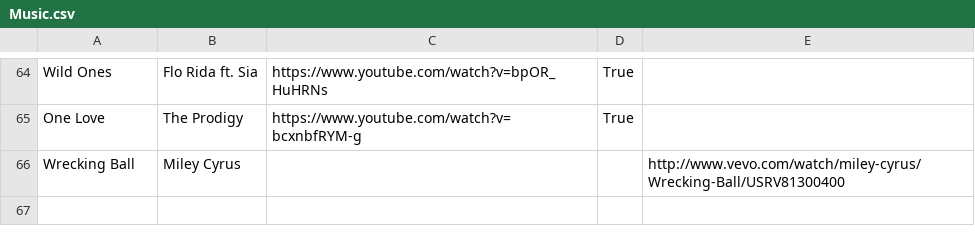
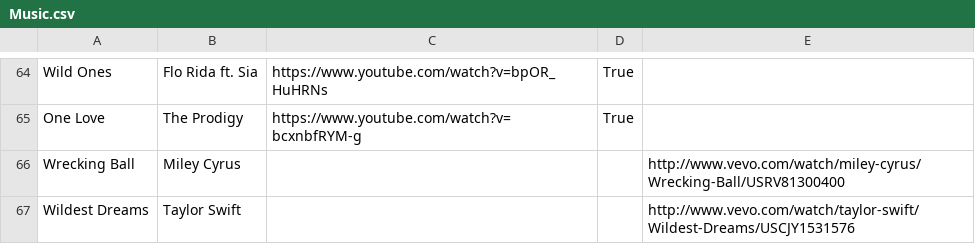
Before and after one commit to davidbailey/Notes, a CSV file: Music.csv, drawn as a sheet; only a part is shown, gaps mark what is left out.

Commit message:
Update Music.csv

```diff
--- a/Music.csv
+++ b/Music.csv
@@ -66 +66,2 @@ One Love,The Prodigy,https://www.youtube.com/watch?v=bcxnbfRYM-g,True
 Wrecking Ball,Miley Cyrus,,,http://www.vevo.com/watch/miley-cyrus/Wrecking-Ball/USRV81300400
+Wildest Dreams,Taylor Swift,,,http://www.vevo.com/watch/taylor-swift/Wildest-Dreams/USCJY1531576
```
